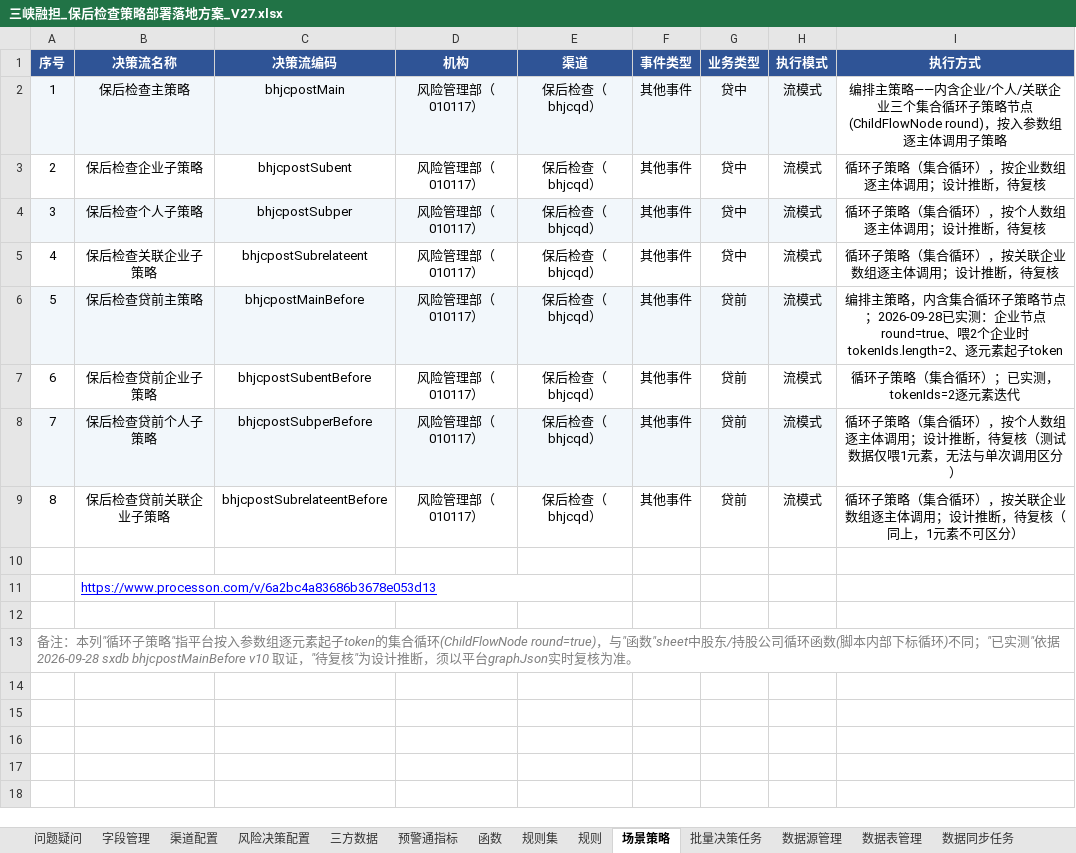
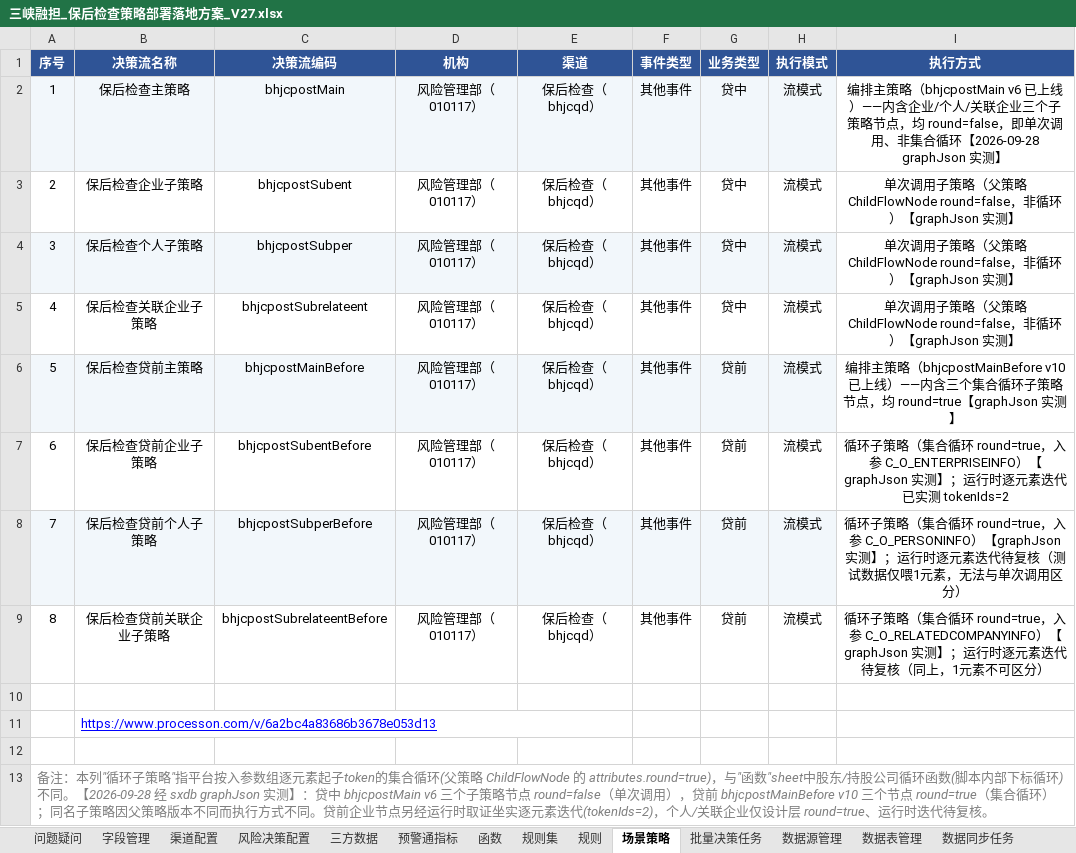
Before and after one commit to tingyuwang888/ai-workspace, an Excel workbook: 三峡项目/2026-09-28/三峡融担_保后检查策略部署落地方案_V27.xlsx, sheet 场景策略, drawn as a sheet; values as stored, in another font and other column widths than the file's, no borders; the diff names each change by its address in the sheet, - before the commit and + after, or states it on an @@ line.

Commit message:
[2026-09-28] 三峡项目 - 落地方案V27执行方式列graphJson实测回填(贷中单次/贷前集合循环)

```diff
--- a/三峡项目/2026-09-28/三峡融担_保后检查策略部署落地方案_V27.xlsx (sheet 场景策略)
+++ b/三峡项目/2026-09-28/三峡融担_保后检查策略部署落地方案_V27.xlsx (sheet 场景策略)
-I2 (执行方式): …排主策略——内含企业/个人/关联企业三个集合循环子策略节点(ChildFlowNode round)，按入参数组逐主体调用子策略
+I2 (执行方式): …排主策略（bhjcpostMain v6 已上线）——内含企业/个人/关联企业三个子策略节点，均 round=false，即单次调用、非集合循环【2026-09-28 graphJson 实测】
-I3 (执行方式): 循环子策略（集合循环），按企业数组逐主体调用；设计推断，待复核
+I3 (执行方式): 单次调用子策略（父策略 ChildFlowNode round=false，非循环）【graphJson 实测】
-I4 (执行方式): 循环子策略（集合循环），按个人数组逐主体调用；设计推断，待复核
+I4 (执行方式): 单次调用子策略（父策略 ChildFlowNode round=false，非循环）【graphJson 实测】
-I5 (执行方式): 循环子策略（集合循环），按关联企业数组逐主体调用；设计推断，待复核
+I5 (执行方式): 单次调用子策略（父策略 ChildFlowNode round=false，非循环）【graphJson 实测】
-I6 (执行方式): …排主策略，内含集合循环子策略节点；2026-09-28已实测：企业节点round=true、喂2个企业时tokenIds.length=2、逐元素起子token
+I6 (执行方式): …排主策略（bhjcpostMainBefore v10 已上线）——内含三个集合循环子策略节点，均 round=true【graphJson 实测】
-I7 (执行方式): …集合循环）；已实测，tokenIds=2逐元素迭代
+I7 (执行方式): …集合循环 round=true，入参 C_O_ENTERPRISEINFO）【graphJson 实测】；运行时逐元素迭代已实测 tokenIds=2
-I8 (执行方式): …集合循环），按个人数组逐主体调用；设计推断，待复核（…
+I8 (执行方式): …集合循环 round=true，入参 C_O_PERSONINFO）【graphJson 实测】；运行时逐元素迭代待复核（…
-I9 (执行方式): …集合循环），按关联企业数组逐主体调用；设计推断，待复核（…
+I9 (执行方式): …集合循环 round=true，入参 C_O_RELATEDCOMPANYINFO）【graphJson 实测】；运行时逐元素迭代待复核（…
-A13 (序号): …集合循环(ChildFlowNode round=true)，与"函数"sheet中股东/持股公司循环函数(脚本内部下标循环)不同；"已实测"依据2026-09-28 sxdb bhjcpostMainBefore v10 取证，"待复核"为设计推断，须以平台graphJson实时复核为准。
+A13 (序号): …集合循环(父策略 ChildFlowNode 的 attributes.round=true)，与"函数"sheet中股东/持股公司循环函数(脚本内部下标循环)不同。【2026-09-28 经 sxdb graphJson 实测】：贷中 bhjcpostMain v6 三个子策略节点 round=false（单次调用），贷前 bhjcpostMainBefore v10 三个节点 round=true（集合循环）；同名子策略因父策略版本不同而执行方式不同。贷前企业节点另经运行时取证坐实逐元素迭代(tokenIds=2)，个人/关联企业仅设计层 round=true、运行时迭代待复核。
```
